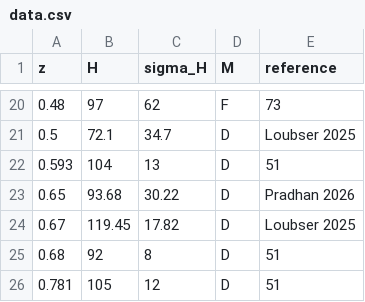
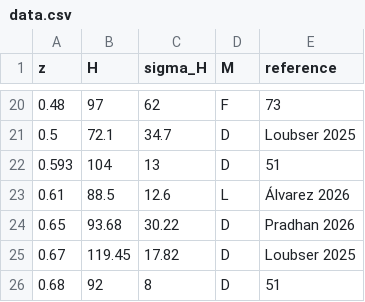
Before and after one commit to franciscotln/cosmology-model-fit, a CSV file: y2005cc/raw-data/data.csv, drawn as a sheet; only a part is shown, gaps mark what is left out; the shorter side is filled out with more unchanged rows; the diff names each change by its address in the sheet, - before the commit and + after, or states it on an @@ line.

Commit message:
OHD new data point from Alvares et al 08.2026

```diff
--- a/y2005cc/raw-data/data.csv
+++ b/y2005cc/raw-data/data.csv
+row 23: 0.61 | 88.5 | 12.6 | L | Álvarez 2026
```
Also changed, not shown: 2 other files.
